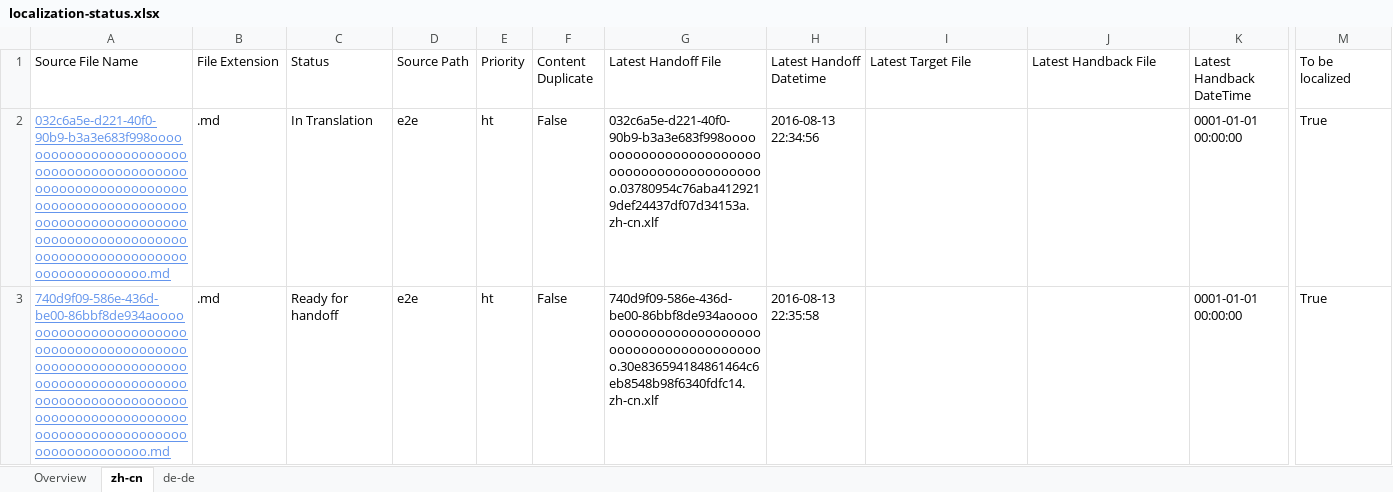
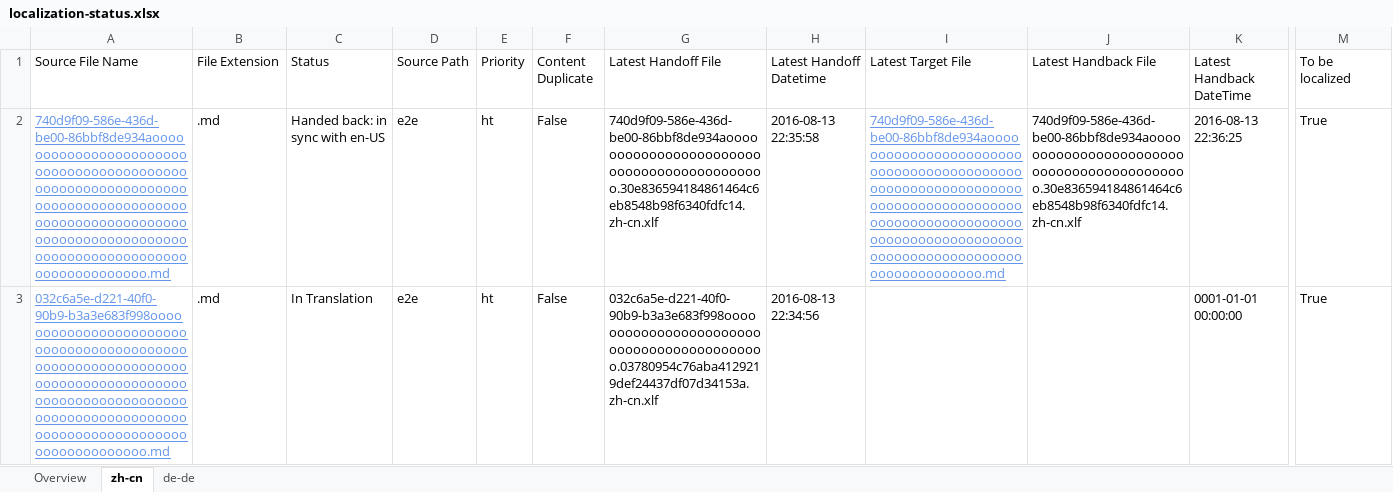
Before and after one commit to OpenLocalizationTestOrg/olhandback-e2e, an Excel workbook: ol-handback/OpenLocalizationTestOrg/oltest/ci/localization-status.xlsx, sheet zh-cn, drawn as a sheet; only a part is shown, gaps mark what is left out; values as stored, in another font and other column widths than the file's, no borders; table styles not drawn; removed rows and columns are numbered as before the commit, all else as after; rows hold the shown columns only; the diff names each change by its address in the sheet, - before the commit and + after, or states it on an @@ line.

```diff
--- a/ol-handback/OpenLocalizationTestOrg/oltest/ci/localization-status.xlsx (sheet zh-cn)
+++ b/ol-handback/OpenLocalizationTestOrg/oltest/ci/localization-status.xlsx (sheet zh-cn)
+row 2: 740d9f09-586e-436d-be00-86bbf8de934aooooooooooooooooooooooooooooooooooooooooooooooooooooooooooooooooooooooooooooooooooooooooooooooooooooooooooooooooooooooooooooooooooooooooooooooooooooooo.md | .md | Handed back: in sync with en-US | e2e | ht | False | 740d9f09-586e-436d-be00-86bbf8de934aooooooooooooooooooooooooooooooooooooooooooo.30e836594184861464c6eb8548b98f6340fdfc14.zh-cn.xlf | 2016-08-13 22:35:58 | 740d9f09-586e-436d-be00-86bbf8de934aooooooooooooooooooooooooooooooooooooooooooooooooooooooooooooooooooooooooooooooooooooooooooooooooooooooooooooooooooooooooooooooooooooooooooooooooooooooo.md | 740d9f09-586e-436d-be00-86bbf8de934aooooooooooooooooooooooooooooooooooooooooooo.30e836594184861464c6eb8548b98f6340fdfc14.zh-cn.xlf | 2016-08-13 22:36:25 | True
-row 3: 740d9f09-586e-436d-be00-86bbf8de934aooooooooooooooooooooooooooooooooooooooooooooooooooooooooooooooooooooooooooooooooooooooooooooooooooooooooooooooooooooooooooooooooooooooooooooooooooooooo.md | .md | Ready for handoff | e2e | ht | False | 740d9f09-586e-436d-be00-86bbf8de934aooooooooooooooooooooooooooooooooooooooooooo.30e836594184861464c6eb8548b98f6340fdfc14.zh-cn.xlf | 2016-08-13 22:35:58 |  |  | 0001-01-01 00:00:00 | True
```
Also changed, not shown: sheet de-de, sheet Overview, 1 other file.
